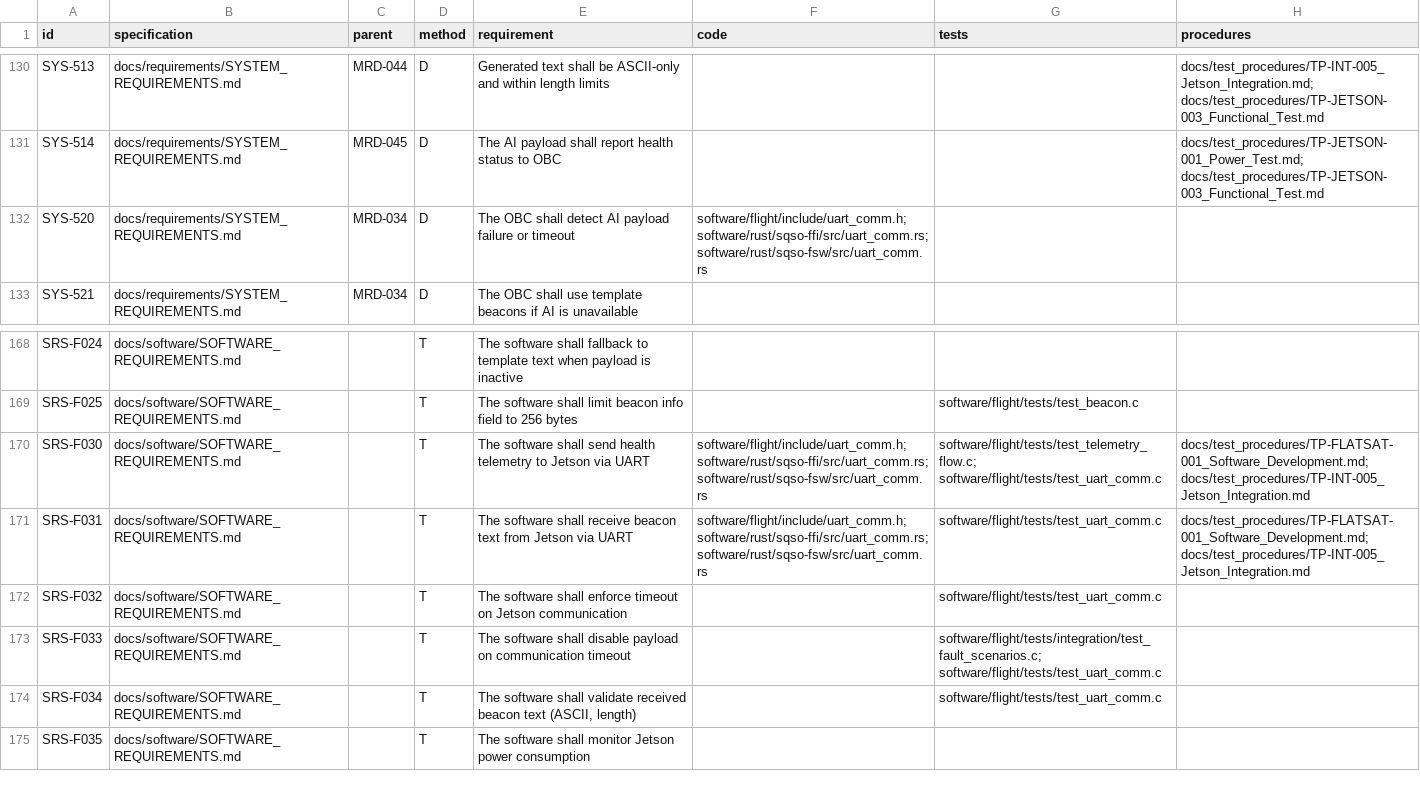
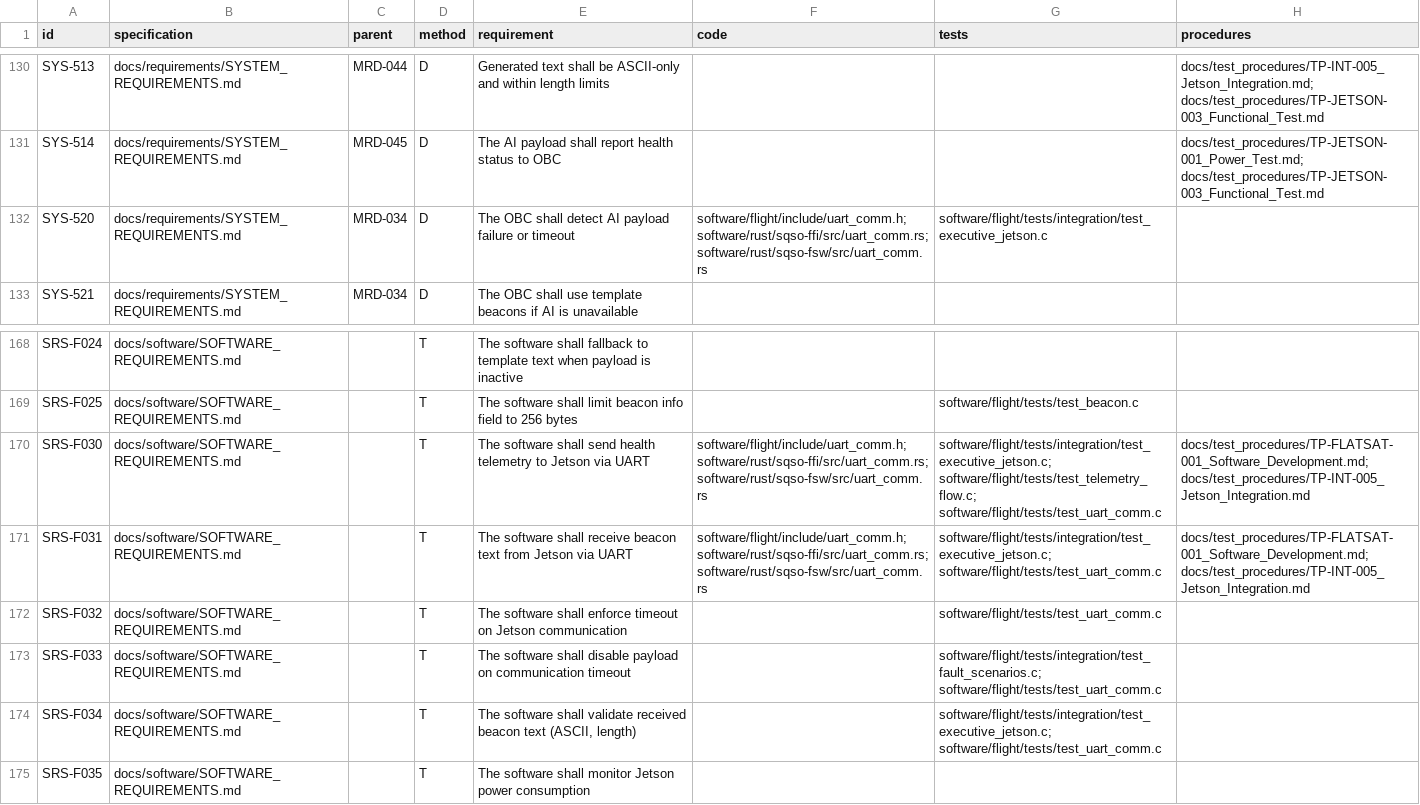
Before and after one commit to cheesejaguar/SMART-QSO, a CSV file: docs/verification/RTM.csv, drawn as a sheet; only a part is shown, gaps mark what is left out.

```diff
--- a/docs/verification/RTM.csv
+++ b/docs/verification/RTM.csv
@@ -131,3 +131,3 @@ SYS-513,docs/requirements/SYSTEM_REQUIREMENTS.md,MRD-044,D,Generated text shall
 SYS-514,docs/requirements/SYSTEM_REQUIREMENTS.md,MRD-045,D,The AI payload shall report health status to OBC,,,docs/test_procedures/TP-JETSON-001_Power_Test.md; docs/test_procedures/TP-JETSON-003_Functional_Test.md
-SYS-520,docs/requirements/SYSTEM_REQUIREMENTS.md,MRD-034,D,The OBC shall detect AI payload failure or timeout,software/flight/include/uart_comm.h; software/rust/sqso-ffi/src/uart_comm.rs; software/rust/sqso-fsw/src/uart_comm.rs,,
+SYS-520,docs/requirements/SYSTEM_REQUIREMENTS.md,MRD-034,D,The OBC shall detect AI payload failure or timeout,software/flight/include/uart_comm.h; software/rust/sqso-ffi/src/uart_comm.rs; software/rust/sqso-fsw/src/uart_comm.rs,software/flight/tests/integration/test_executive_jetson.c,
 SYS-521,docs/requirements/SYSTEM_REQUIREMENTS.md,MRD-034,D,The OBC shall use template beacons if AI is unavailable,,,
@@ -169,7 +169,7 @@ SRS-F024,docs/software/SOFTWARE_REQUIREMENTS.md,,T,The software shall fallback t
 SRS-F025,docs/software/SOFTWARE_REQUIREMENTS.md,,T,The software shall limit beacon info field to 256 bytes,,software/flight/tests/test_beacon.c,
-SRS-F030,docs/software/SOFTWARE_REQUIREMENTS.md,,T,The software shall send health telemetry to Jetson via UART,software/flight/include/uart_comm.h; software/rust/sqso-ffi/src/uart_comm.rs; software/rust/sqso-fsw/src/uart_comm.rs,software/flight/tests/test_telemetry_flow.c; software/flight/tests/test_uart_comm.c,docs/test_procedures/TP-FLATSAT-001_Software_Development.md; docs/test_procedures/TP-INT-005_Jetson_Integration.md
-SRS-F031,docs/software/SOFTWARE_REQUIREMENTS.md,,T,The software shall receive beacon text from Jetson via UART,software/flight/include/uart_comm.h; software/rust/sqso-ffi/src/uart_comm.rs; software/rust/sqso-fsw/src/uart_comm.rs,software/flight/tests/test_uart_comm.c,docs/test_procedures/TP-FLATSAT-001_Software_Development.md; docs/test_procedures/TP-INT-005_Jetson_Integration.md
+SRS-F030,docs/software/SOFTWARE_REQUIREMENTS.md,,T,The software shall send health telemetry to Jetson via UART,software/flight/include/uart_comm.h; software/rust/sqso-ffi/src/uart_comm.rs; software/rust/sqso-fsw/src/uart_comm.rs,software/flight/tests/integration/test_executive_jetson.c; software/flight/tests/test_telemetry_flow.c; software/flight/tests/test_uart_comm.c,docs/test_procedures/TP-FLATSAT-001_Software_Development.md; docs/test_procedures/TP-INT-005_Jetson_Integration.md
+SRS-F031,docs/software/SOFTWARE_REQUIREMENTS.md,,T,The software shall receive beacon text from Jetson via UART,software/flight/include/uart_comm.h; software/rust/sqso-ffi/src/uart_comm.rs; software/rust/sqso-fsw/src/uart_comm.rs,software/flight/tests/integration/test_executive_jetson.c; software/flight/tests/test_uart_comm.c,docs/test_procedures/TP-FLATSAT-001_Software_Development.md; docs/test_procedures/TP-INT-005_Jetson_Integration.md
 SRS-F032,docs/software/SOFTWARE_REQUIREMENTS.md,,T,The software shall enforce timeout on Jetson communication,,software/flight/tests/test_uart_comm.c,
 SRS-F033,docs/software/SOFTWARE_REQUIREMENTS.md,,T,The software shall disable payload on communication timeout,,software/flight/tests/integration/test_fault_scenarios.c; software/flight/tests/test_uart_comm.c,
-SRS-F034,docs/software/SOFTWARE_REQUIREMENTS.md,,T,"The software shall validate received beacon text (ASCII, length)",,software/flight/tests/test_uart_comm.c,
+SRS-F034,docs/software/SOFTWARE_REQUIREMENTS.md,,T,"The software shall validate received beacon text (ASCII, length)",,software/flight/tests/integration/test_executive_jetson.c; software/flight/tests/test_uart_comm.c,
 SRS-F035,docs/software/SOFTWARE_REQUIREMENTS.md,,T,The software shall monitor Jetson power consumption,,,
```
Also changed, not shown: 18 other files.
